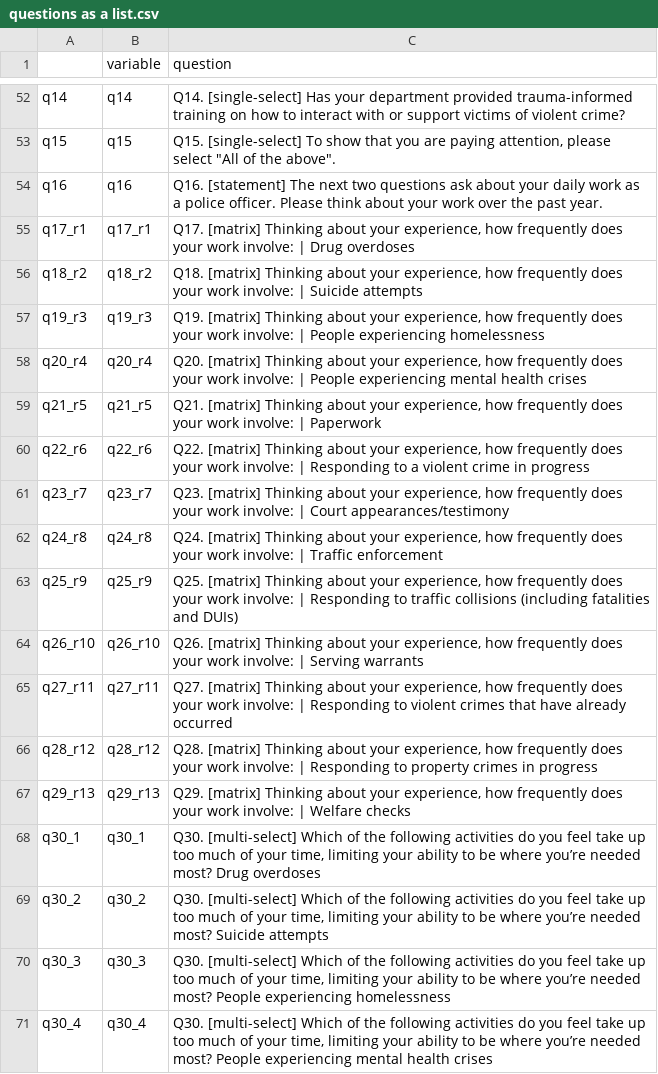
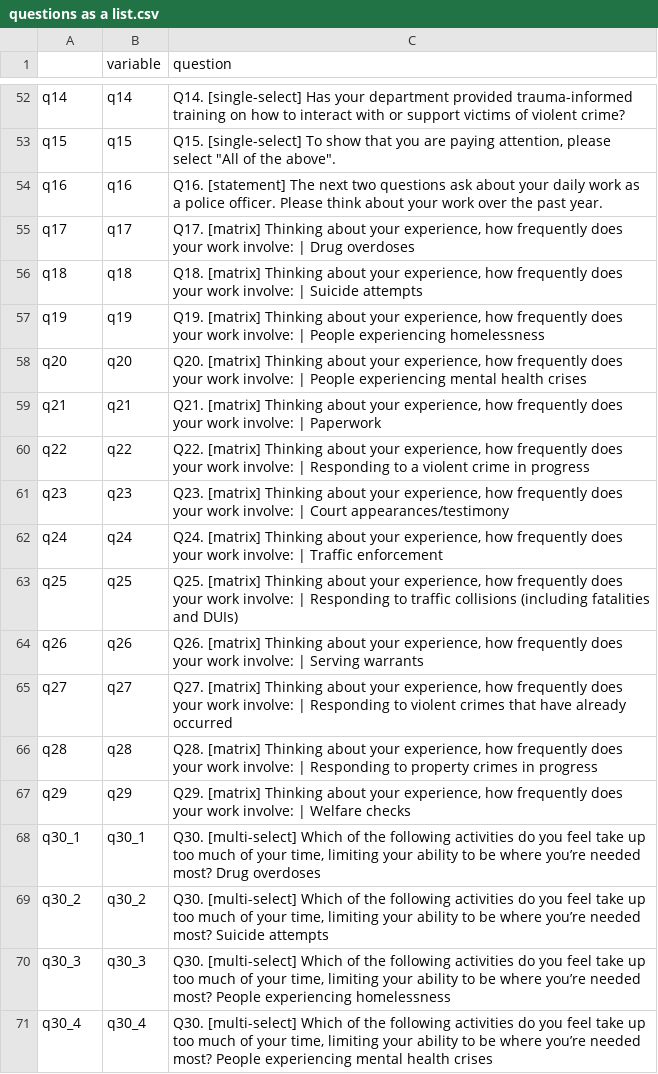
Before and after one commit to Safe-and-Just/RCH-Law-Enforcement-Survey, a CSV file: output/questions as a list.csv, drawn as a sheet; only a part is shown, gaps mark what is left out; the diff covers the shown part only.

```diff
--- a/output/questions as a list.csv
+++ b/output/questions as a list.csv
@@ -54,15 +54,15 @@
 "q16","q16","Q16. [statement] The next two questions ask about your daily work as a police officer. Please think about your work over the past year."
-"q17_r1","q17_r1","Q17. [matrix] Thinking about your experience, how frequently does your work involve: | Drug overdoses"
-"q18_r2","q18_r2","Q18. [matrix] Thinking about your experience, how frequently does your work involve: | Suicide attempts"
-"q19_r3","q19_r3","Q19. [matrix] Thinking about your experience, how frequently does your work involve: | People experiencing homelessness"
-"q20_r4","q20_r4","Q20. [matrix] Thinking about your experience, how frequently does your work involve: | People experiencing mental health crises"
-"q21_r5","q21_r5","Q21. [matrix] Thinking about your experience, how frequently does your work involve: | Paperwork"
-"q22_r6","q22_r6","Q22. [matrix] Thinking about your experience, how frequently does your work involve: | Responding to a violent crime in progress"
-"q23_r7","q23_r7","Q23. [matrix] Thinking about your experience, how frequently does your work involve: | Court appearances/testimony"
-"q24_r8","q24_r8","Q24. [matrix] Thinking about your experience, how frequently does your work involve: | Traffic enforcement"
-"q25_r9","q25_r9","Q25. [matrix] Thinking about your experience, how frequently does your work involve: | Responding to traffic collisions (including fatalities and DUIs)"
-"q26_r10","q26_r10","Q26. [matrix] Thinking about your experience, how frequently does your work involve: | Serving warrants"
-"q27_r11","q27_r11","Q27. [matrix] Thinking about your experience, how frequently does your work involve: | Responding to violent crimes that have already occurred"
-"q28_r12","q28_r12","Q28. [matrix] Thinking about your experience, how frequently does your work involve: | Responding to property crimes in progress"
-"q29_r13","q29_r13","Q29. [matrix] Thinking about your experience, how frequently does your work involve: | Welfare checks"
+"q17","q17","Q17. [matrix] Thinking about your experience, how frequently does your work involve: | Drug overdoses"
+"q18","q18","Q18. [matrix] Thinking about your experience, how frequently does your work involve: | Suicide attempts"
+"q19","q19","Q19. [matrix] Thinking about your experience, how frequently does your work involve: | People experiencing homelessness"
+"q20","q20","Q20. [matrix] Thinking about your experience, how frequently does your work involve: | People experiencing mental health crises"
+"q21","q21","Q21. [matrix] Thinking about your experience, how frequently does your work involve: | Paperwork"
+"q22","q22","Q22. [matrix] Thinking about your experience, how frequently does your work involve: | Responding to a violent crime in progress"
+"q23","q23","Q23. [matrix] Thinking about your experience, how frequently does your work involve: | Court appearances/testimony"
+"q24","q24","Q24. [matrix] Thinking about your experience, how frequently does your work involve: | Traffic enforcement"
+"q25","q25","Q25. [matrix] Thinking about your experience, how frequently does your work involve: | Responding to traffic collisions (including fatalities and DUIs)"
+"q26","q26","Q26. [matrix] Thinking about your experience, how frequently does your work involve: | Serving warrants"
+"q27","q27","Q27. [matrix] Thinking about your experience, how frequently does your work involve: | Responding to violent crimes that have already occurred"
+"q28","q28","Q28. [matrix] Thinking about your experience, how frequently does your work involve: | Responding to property crimes in progress"
+"q29","q29","Q29. [matrix] Thinking about your experience, how frequently does your work involve: | Welfare checks"
 "q30_1","q30_1","Q30. [multi-select] Which of the following activities do you feel take up too much of your time, limiting your ability to be where you’re needed most? Drug overdoses"
```
Also changed, not shown: 20 edited cells elsewhere in this file, 1 other file.
